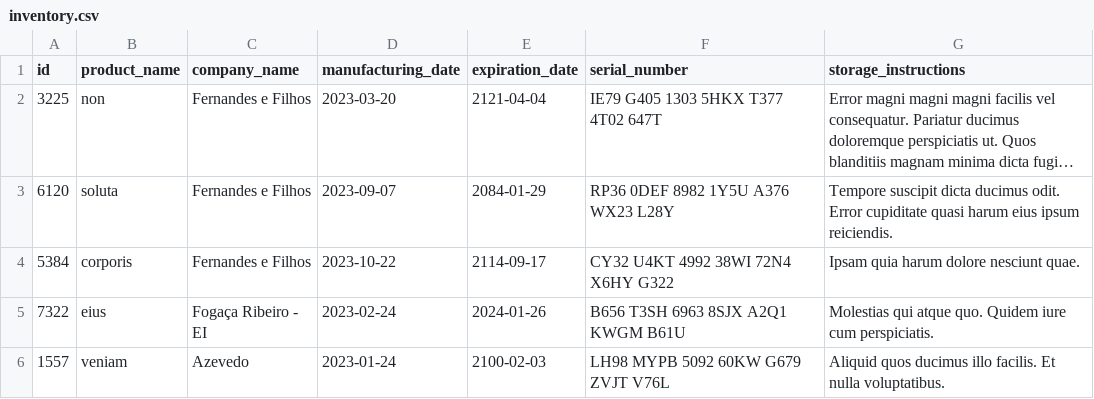
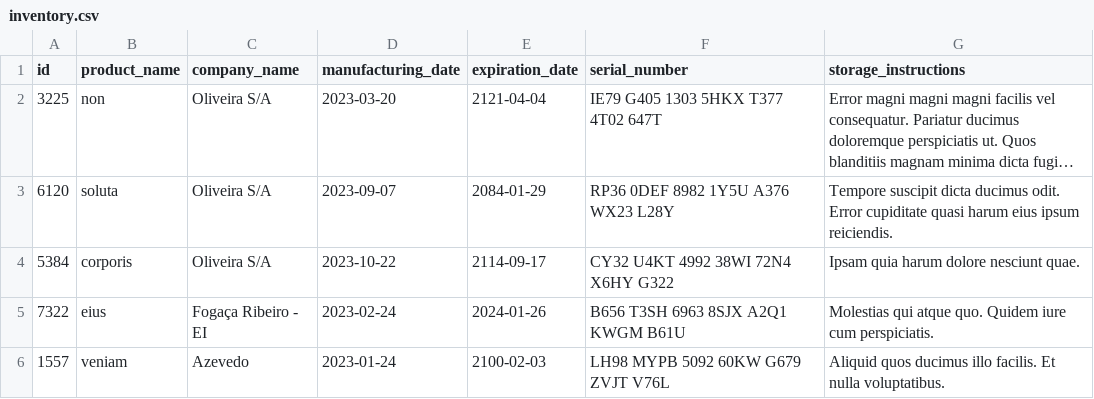
Before and after one commit to leonardo-caixeta/Inventory-Report, a CSV file: inventory_report/data/inventory.csv, drawn as a sheet; long unchanged cells end in …; the diff names each change by its address in the sheet, - before the commit and + after, or states it on an @@ line.

```diff
--- a/inventory_report/data/inventory.csv
+++ b/inventory_report/data/inventory.csv
-C2:C4 (company_name): Fernandes e Filhos
+C2:C4 (company_name): Oliveira S/A
```
Also changed, not shown: 2 other files.
